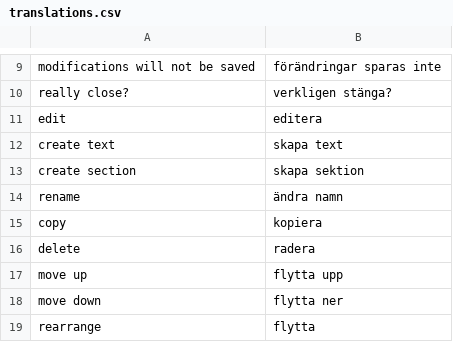
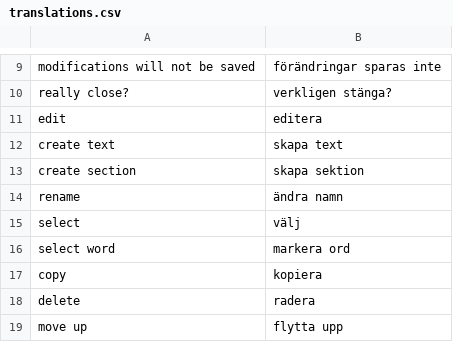
Before and after one commit to pekrau/Au, a CSV file: translations.csv, drawn as a sheet; only a part is shown, gaps mark what is left out; the shorter side is filled out with more unchanged rows; the diff names each change by its address in the sheet, - before the commit and + after, or states it on an @@ line.

```diff
--- a/translations.csv
+++ b/translations.csv
+row 15: select | välj
+row 16: select word | markera ord
```
Also changed, not shown: 3 other files.
